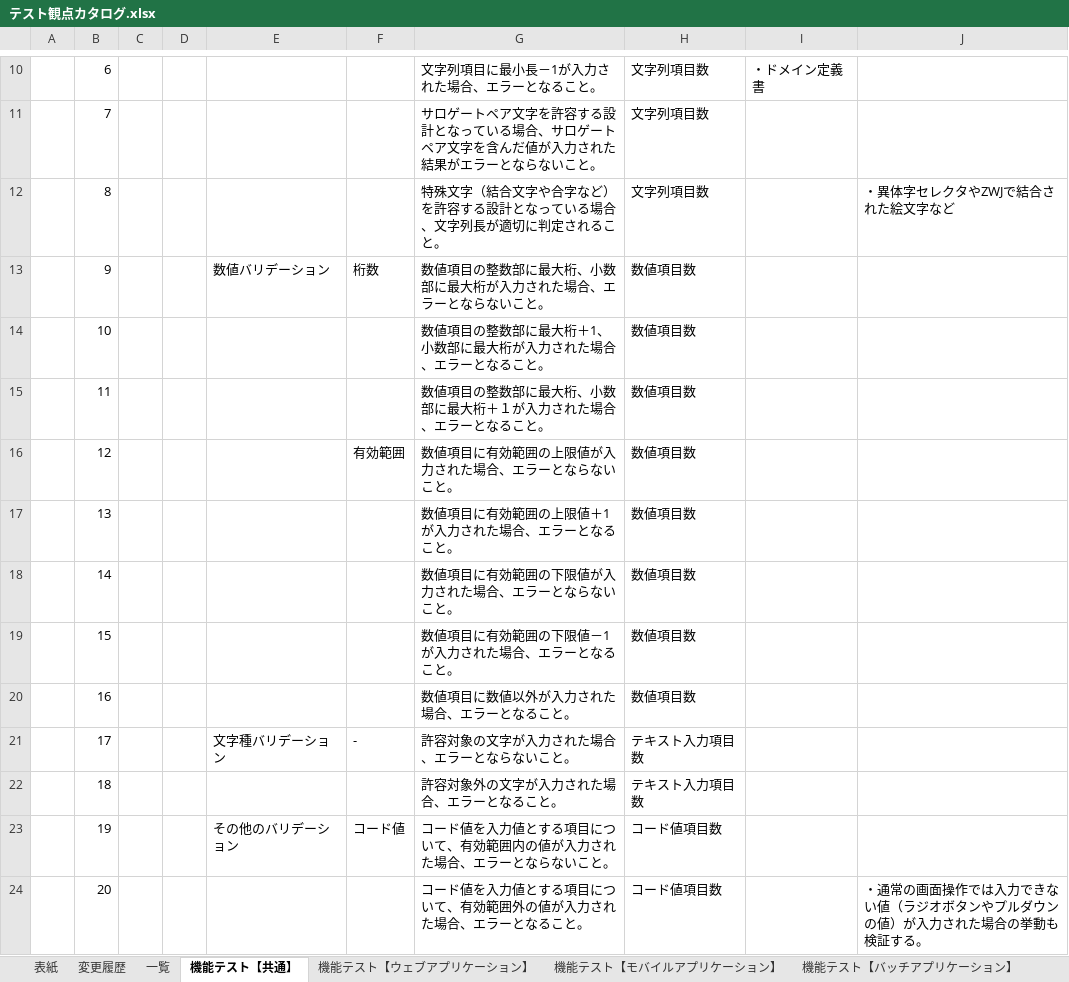
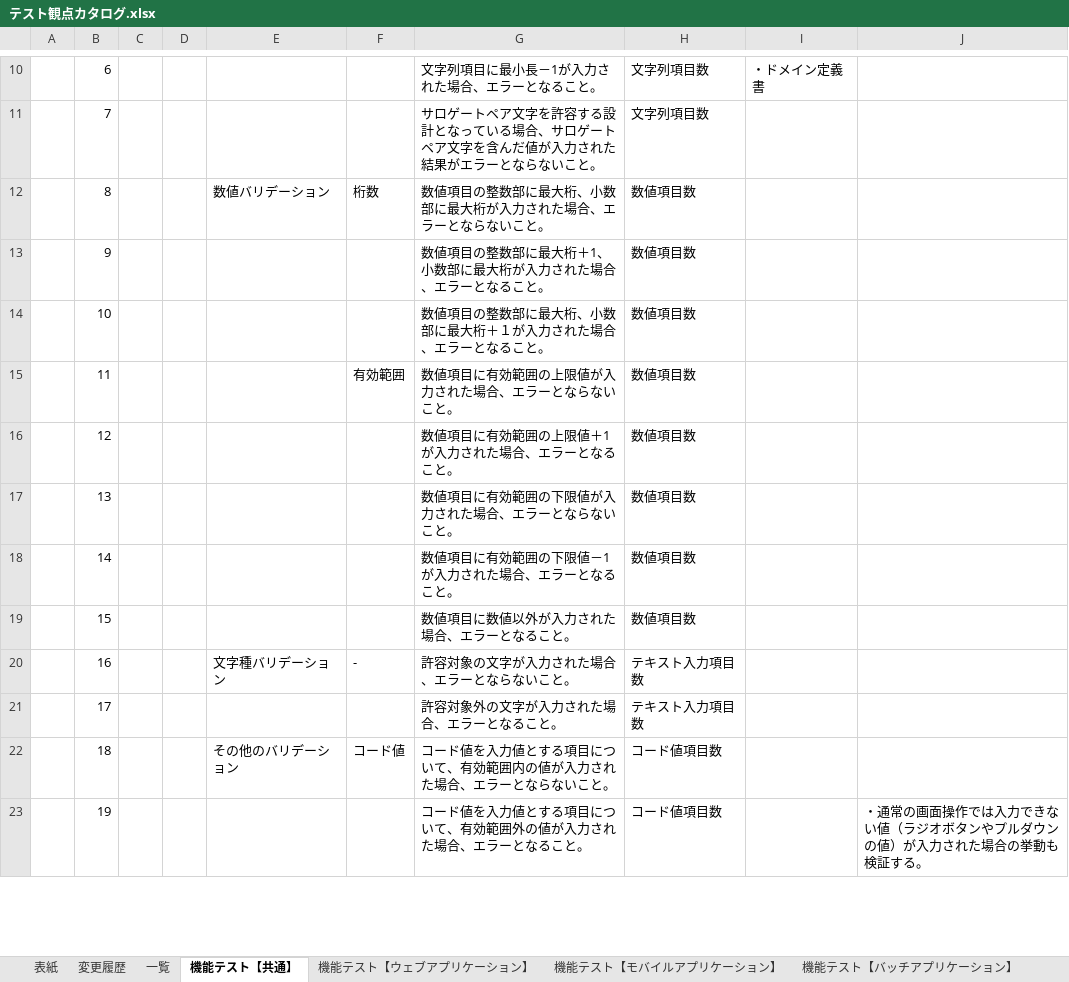
Before and after one commit to Fintan-contents/testing-viewpoint, an Excel workbook: docs/テスト観点カタログ.xlsx, sheet 機能テスト【共通】, drawn as a sheet; only a part is shown, gaps mark what is left out; values as stored, in another font and other column widths than the file's, no borders; removed rows and columns are numbered as before the commit, all else as after; the diff covers the shown part only; the diff names each change by its address in the sheet, - before the commit and + after, or states it on an @@ line.

```diff
--- a/docs/テスト観点カタログ.xlsx (sheet 機能テスト【共通】)
+++ b/docs/テスト観点カタログ.xlsx (sheet 機能テスト【共通】)
-row 12:  | 8 |  |  |  |  | 特殊文字（結合文字や合字など）を許容する設計となっている場合、文字列長が適切に判定されること。 | 文字列項目数 |  | ・異体字セレクタやZWJで結合された絵文字など
-B12: 9
+B12: 8
+row 13:  | 9 |  |  |  |  | 数値項目の整数部に最大桁＋1、小数部に最大桁が入力された場合、エラーとなること。 | 数値項目数
-G14: 数値項目の整数部に最大桁＋1、小数部に最大桁が入力された場合、エラーとなること。
+G14: 数値項目の整数部に最大桁、小数部に最大桁＋１が入力された場合、エラーとなること。
-row 15:  | 11 |  |  |  |  | 数値項目の整数部に最大桁、小数部に最大桁＋１が入力された場合、エラーとなること。 | 数値項目数
-B15: 12
+B15: 11
+row 16:  | 12 |  |  |  |  | 数値項目に有効範囲の上限値＋1が入力された場合、エラーとなること。 | 数値項目数
-G17: 数値項目に有効範囲の上限値＋1が入力された場合、エラーとなること。
+G17: 数値項目に有効範囲の下限値が入力された場合、エラーとならないこと。
-G18: 数値項目に有効範囲の下限値が入力された場合、エラーとならないこと。
+G18: 数値項目に有効範囲の下限値－1が入力された場合、エラーとなること。
-G19: 数値項目に有効範囲の下限値－1が入力された場合、エラーとなること。
+G19: 数値項目に数値以外が入力された場合、エラーとなること。
-row 20:  | 16 |  |  |  |  | 数値項目に数値以外が入力された場合、エラーとなること。 | 数値項目数
-B20: 17
+B20: 16
-B21: 18
+B21: 17
-B22: 19
+B22: 18
-B23: 20
+B23: 19
```
Also changed, not shown: 1 added row, 1 removed row and 12 edited cells elsewhere in this sheet, sheet セキュリティテスト, sheet 機能テスト【ウェブアプリケーション】, sheet 変更履歴, sheet 機能テスト【ウェブサービス】, sheet 表紙, formulas that keep their value, 1 other file.
